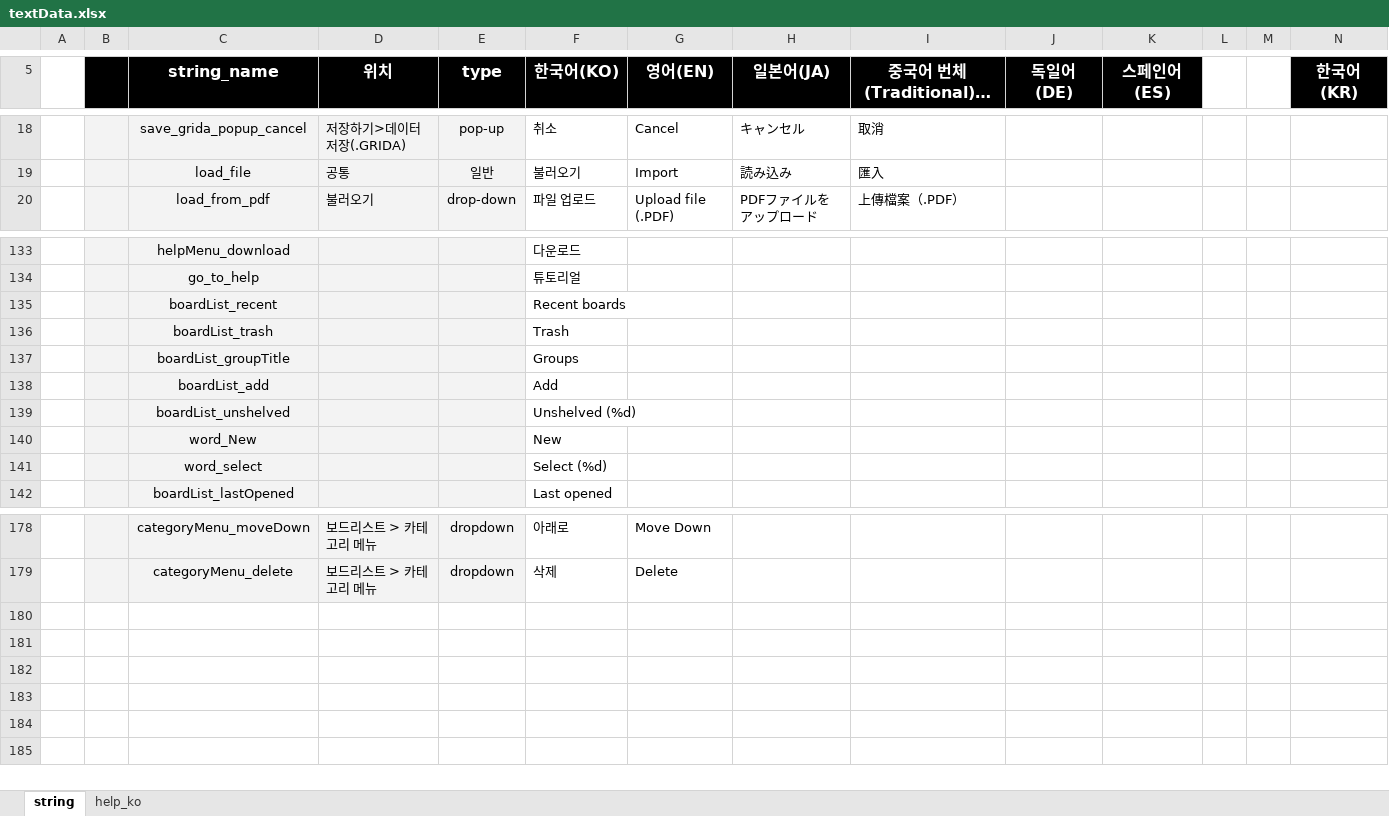
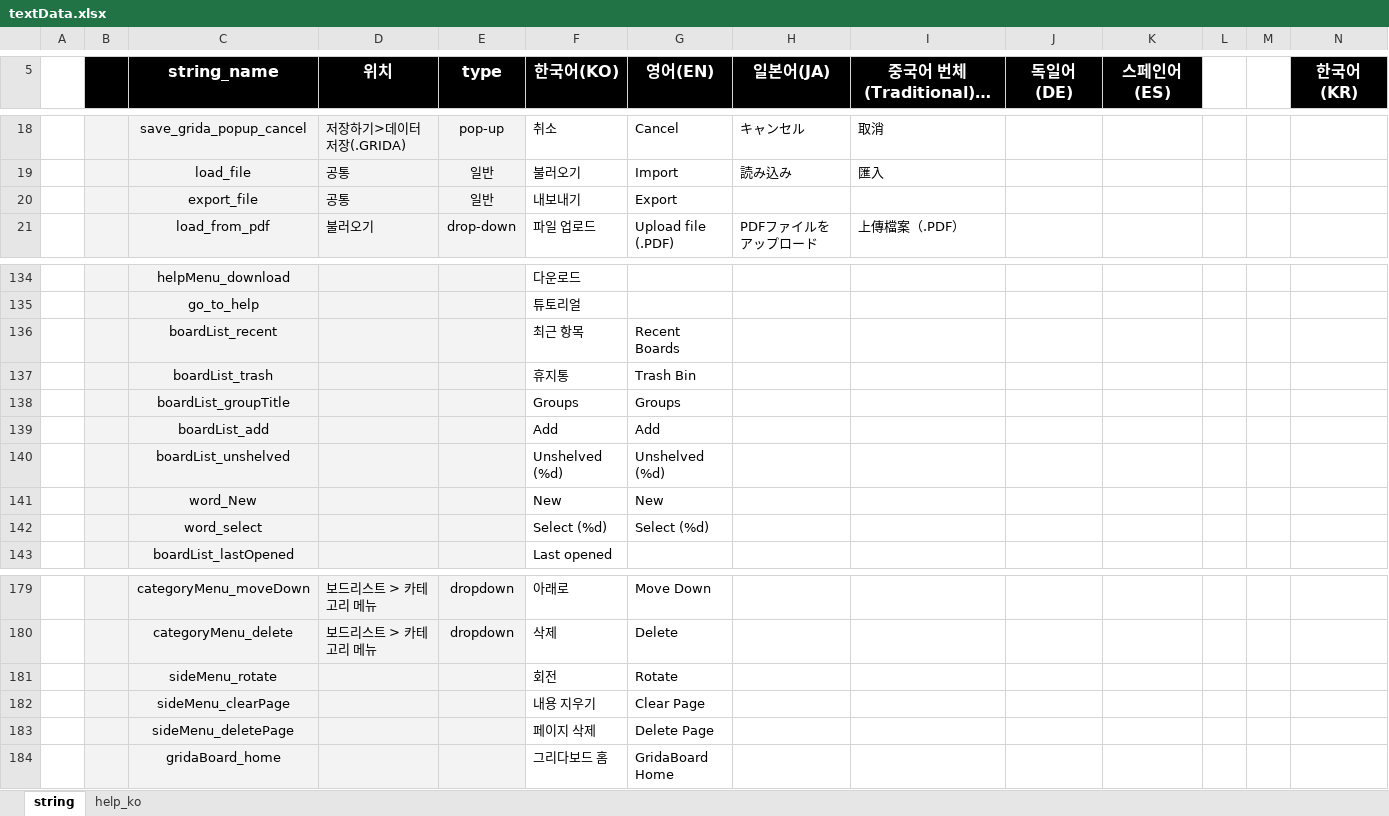
Before and after one commit to ImNoahDev/GridaBoard2, an Excel workbook: src/GridaBoard/language/textData.xlsx, sheet string, drawn as a sheet; only a part is shown, gaps mark what is left out; long unchanged cells end in …; values as stored, in another font and other column widths than the file's, no borders; addresses are those after the commit; rows hold the shown columns only; the diff names each change by its address in the sheet, - before the commit and + after, or states it on an @@ line.

```diff
--- a/src/GridaBoard/language/textData.xlsx (sheet string)
+++ b/src/GridaBoard/language/textData.xlsx (sheet string)
+row 20:  |  | export_file | 공통 | 일반 | 내보내기 | Export
-F136 (한국어(KO)): Recent boards
+F136 (한국어(KO)): 최근 항목
-G136 (영어(EN)): (empty)
+G136 (영어(EN)): Recent Boards
-F137 (한국어(KO)): Trash
+F137 (한국어(KO)): 휴지통
-G137 (영어(EN)): (empty)
+G137 (영어(EN)): Trash Bin
-G138 (영어(EN)): (empty)
+G138 (영어(EN)): Groups
-G139 (영어(EN)): (empty)
+G139 (영어(EN)): Add
-G140 (영어(EN)): (empty)
+G140 (영어(EN)): Unshelved (%d)
-G141 (영어(EN)): (empty)
+G141 (영어(EN)): New
-G142 (영어(EN)): (empty)
+G142 (영어(EN)): Select (%d)
+row 181:  |  | sideMenu_rotate |  |  | 회전 | Rotate
+row 182:  |  | sideMenu_clearPage |  |  | 내용 지우기 | Clear Page
+row 183:  |  | sideMenu_deletePage |  |  | 페이지 삭제 | Delete Page
+row 184:  |  | gridaBoard_home |  |  | 그리다보드 홈 | GridaBoard Home
```
Also changed, not shown: 5 other files.
